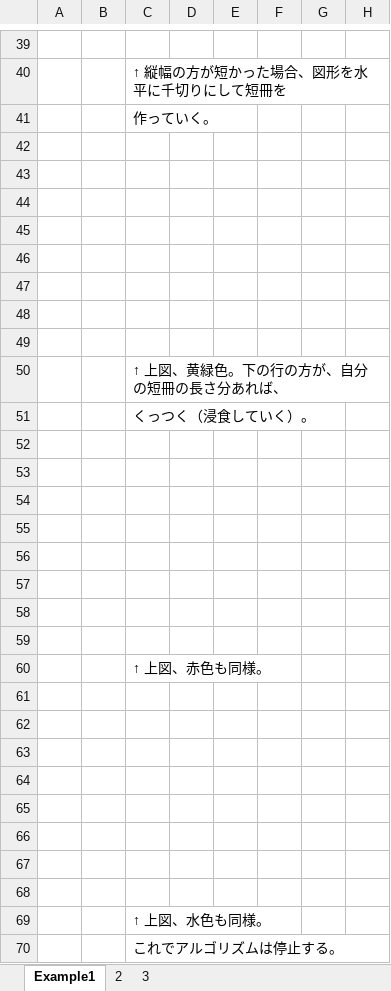
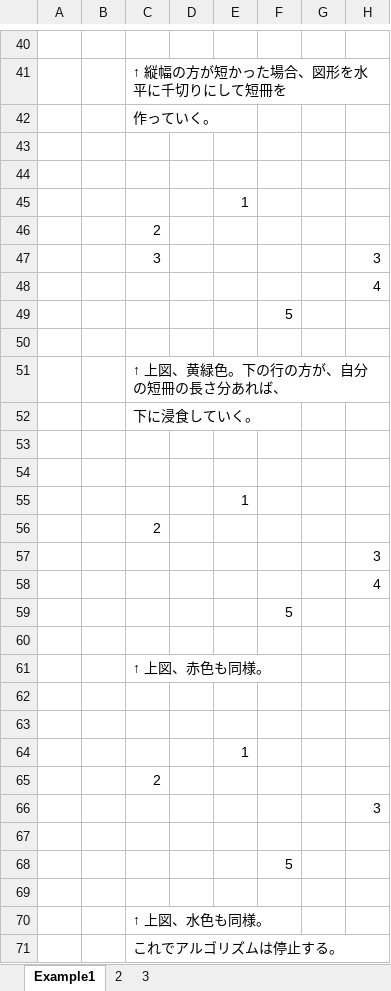
Before and after one commit to muzudho/divide-into-fewer-rectangles, an Excel workbook: docs/explain.xlsx, sheet Example1, drawn as a sheet; only a part is shown, gaps mark what is left out; values as stored, in another font and other column widths than the file's, no cell formats; removed rows and columns are numbered as before the commit, all else as after; the diff covers the shown part only; the diff names each change by its address in the sheet, - before the commit and + after, or states it on an @@ line.

```diff
--- a/docs/explain.xlsx (sheet Example1)
+++ b/docs/explain.xlsx (sheet Example1)
+row 45:  |  |  |  | 1
+row 46:  |  | 2
+row 47:  |  | 3 |  |  |  |  | 3
+row 48:  |  |  |  |  |  |  | 4
+row 49:  |  |  |  |  | 5
+row 50: (empty)
+row 51:  |  | ↑ 上図、黄緑色。下の行の方が、自分の短冊の長さ分あれば、
+row 52:  |  | 下に浸食していく。
-E55: (empty)
+E55: 1
-row 47: (empty)
-row 48: (empty)
-row 49: (empty)
-C56: ↑ 上図、黄緑色。下の行の方が、自分の短冊の長さ分あれば、
+C56: 2
-row 51:  |  | くっつく（浸食していく）。
-H57: (empty)
+H57: 3
-H58: (empty)
+H58: 4
-F59: (empty)
+F59: 5
-row 55: (empty)
-row 56: (empty)
-row 57: (empty)
-row 58: (empty)
+row 64:  |  |  |  | 1
+row 65:  |  | 2
+row 66:  |  |  |  |  |  |  | 3
-F68: (empty)
+F68: 5
-row 65: (empty)
-row 66: (empty)
-row 67: (empty)
```
Also changed, not shown: 2 added rows, 1 removed row and 7 edited cells elsewhere in this sheet, cell formats, 3 other files.
